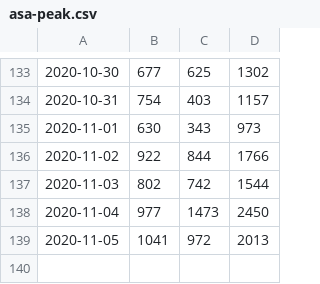
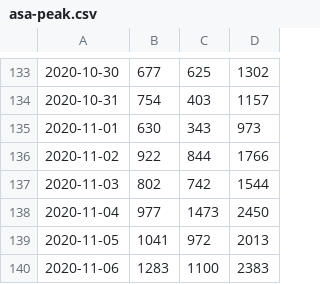
Before and after one commit to DanielKofi/vpn-monitor, a CSV file: asa-peak.csv, drawn as a sheet; only a part is shown, gaps mark what is left out.

Commit message:
new data added for Fri Nov  6 23:59:01 GMT 2020

```diff
--- a/asa-peak.csv
+++ b/asa-peak.csv
@@ -139 +139,2 @@
 2020-11-05, 1041, 972, 2013
+2020-11-06, 1283, 1100, 2383
```
Also changed, not shown: man-peak.csv, vpn-peak.csv.
